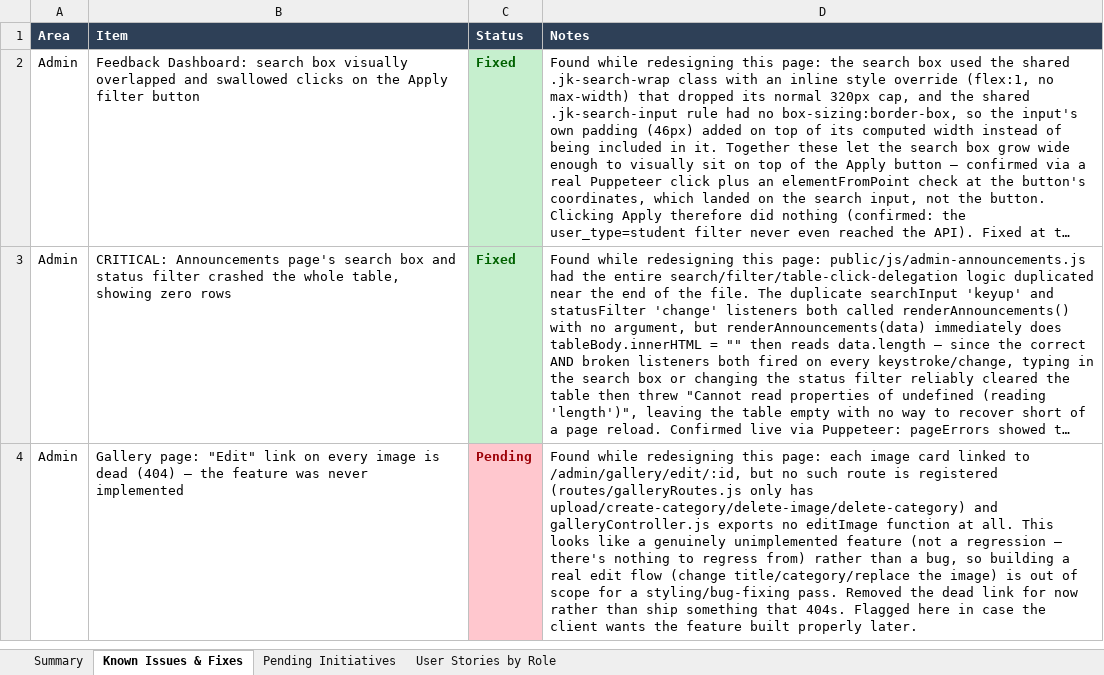
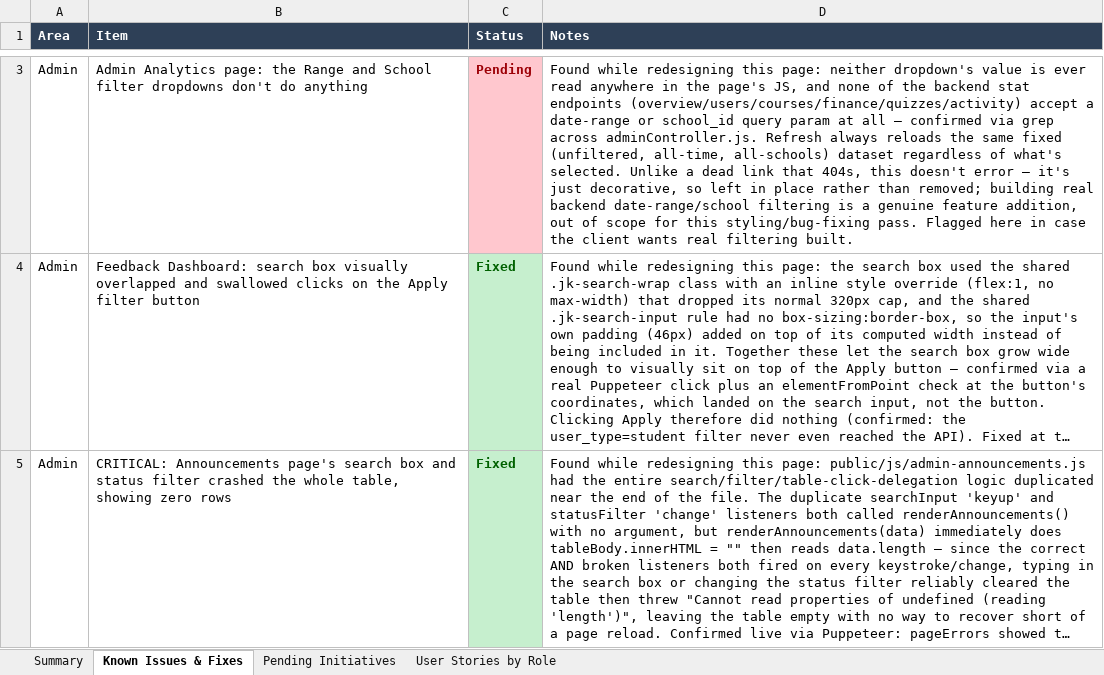
Before and after one commit to dammyjay/edtech_new, an Excel workbook: docs/jkthub-brd-status-checklist.xlsx, sheet Known Issues & Fixes, drawn as a sheet; only a part is shown, gaps mark what is left out; the shorter side is filled out with more unchanged rows; long unchanged cells end in …; values as stored, in another font and other column widths than the file's, no borders; the diff covers the shown part only; the diff names each change by its address in the sheet, - before the commit and + after, or states it on an @@ line.

```diff
--- a/docs/jkthub-brd-status-checklist.xlsx (sheet Known Issues & Fixes)
+++ b/docs/jkthub-brd-status-checklist.xlsx (sheet Known Issues & Fixes)
+row 3: Admin | Admin Analytics page: the Range and School filter dropdowns don't do anything | Pending | Found while redesigning this page: neither dropdown's value is ever read anywhere in the page's JS, and none of the backend stat endpoints (overview/users/courses/finance/quizzes/activity) accept a date-range or school_id query param at all — confirmed via grep across adminController.js. Refresh always reloads the same fixed (unfiltered, all-time, all-schools) dataset regardless of what's selected. Unlike a dead link that 404s, this doesn't error — it's just decorative, so left in place rather than removed; building real backend date-range/school filtering is a genuine feature addition, out of scope for this styling/bug-fixing pass. Flagged here in case the client wants real filtering built.
```
Also changed, not shown: 1 added row elsewhere in this sheet, sheet Summary, sheet Pending Initiatives.
